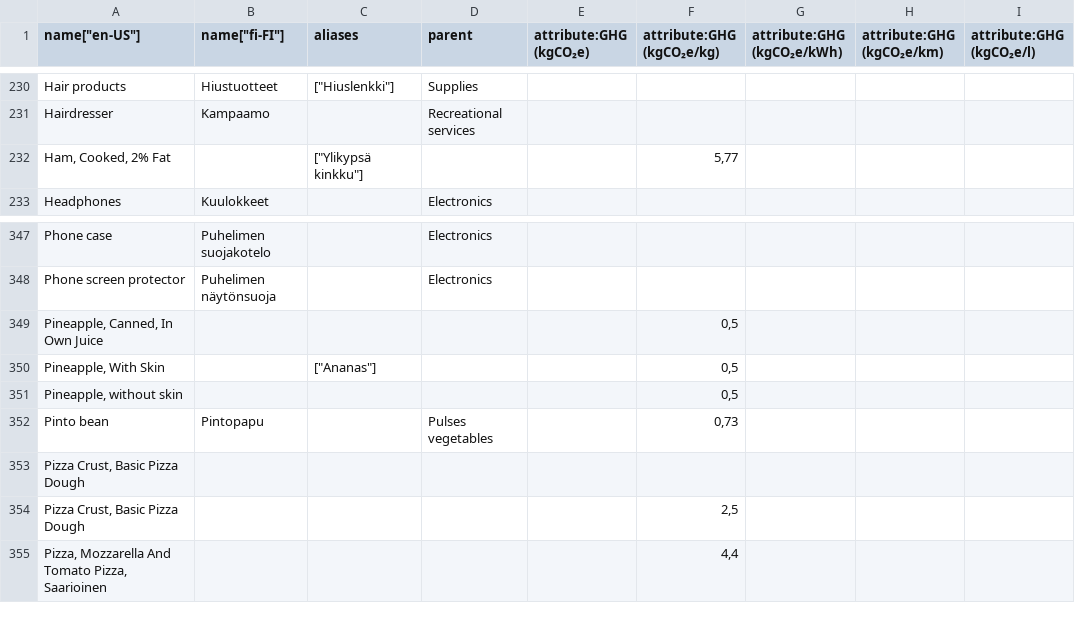
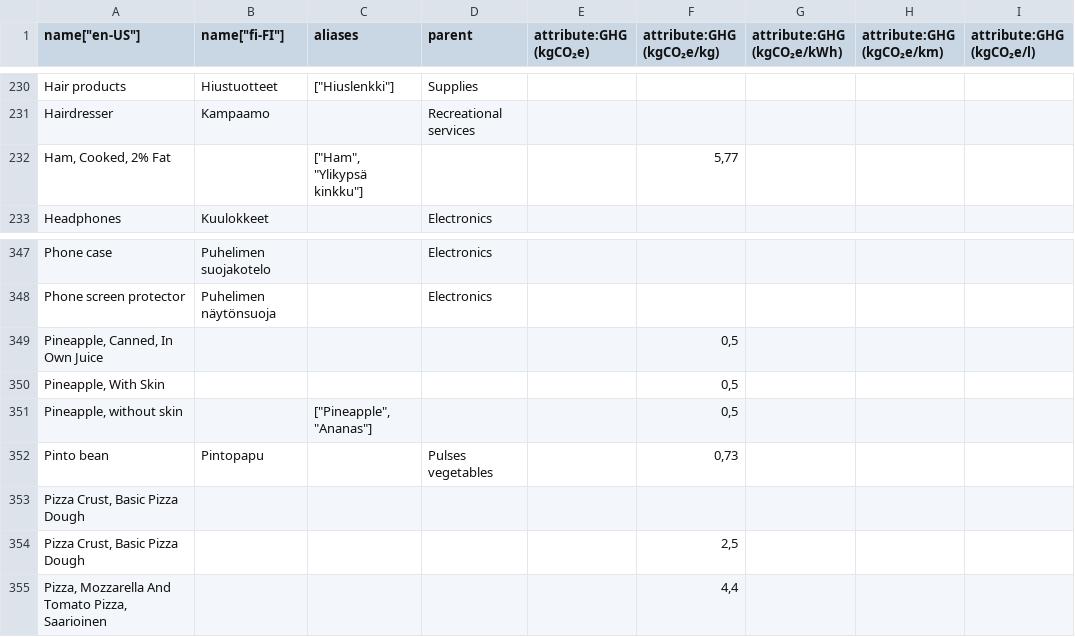
Before and after one commit to torava/pim-api, a CSV file: seeds/categories_en.csv, drawn as a sheet; only a part is shown, gaps mark what is left out; the diff names each change by its address in the sheet, - before the commit and + after, or states it on an @@ line.

Commit message:
Added aliases

```diff
--- a/seeds/categories_en.csv
+++ b/seeds/categories_en.csv
-C232 (aliases): ["Ylikypsä kinkku"]
+C232 (aliases): ["Ham", "Ylikypsä kinkku"]
-C350 (aliases): ["Ananas"]
+C350 (aliases): (empty)
-C351 (aliases): (empty)
+C351 (aliases): ["Pineapple", "Ananas"]
```
